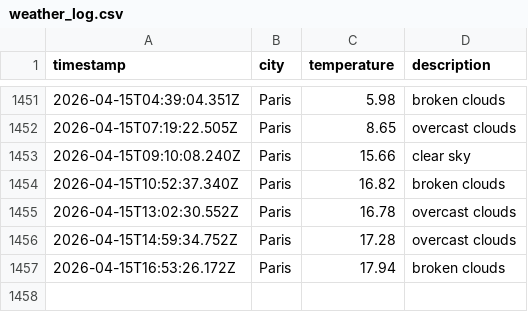
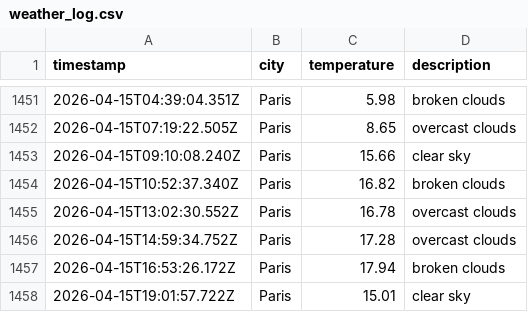
Before and after one commit to LeanneCodes/weather-ops, a CSV file: data/weather_log.csv, drawn as a sheet; only a part is shown, gaps mark what is left out.

```diff
--- a/data/weather_log.csv
+++ b/data/weather_log.csv
@@ -1457 +1457,2 @@ timestamp,city,temperature,description
 2026-04-15T16:53:26.172Z,Paris,17.94,broken clouds
+2026-04-15T19:01:57.722Z,Paris,15.01,clear sky
```
Also changed, not shown: 1 other file.
